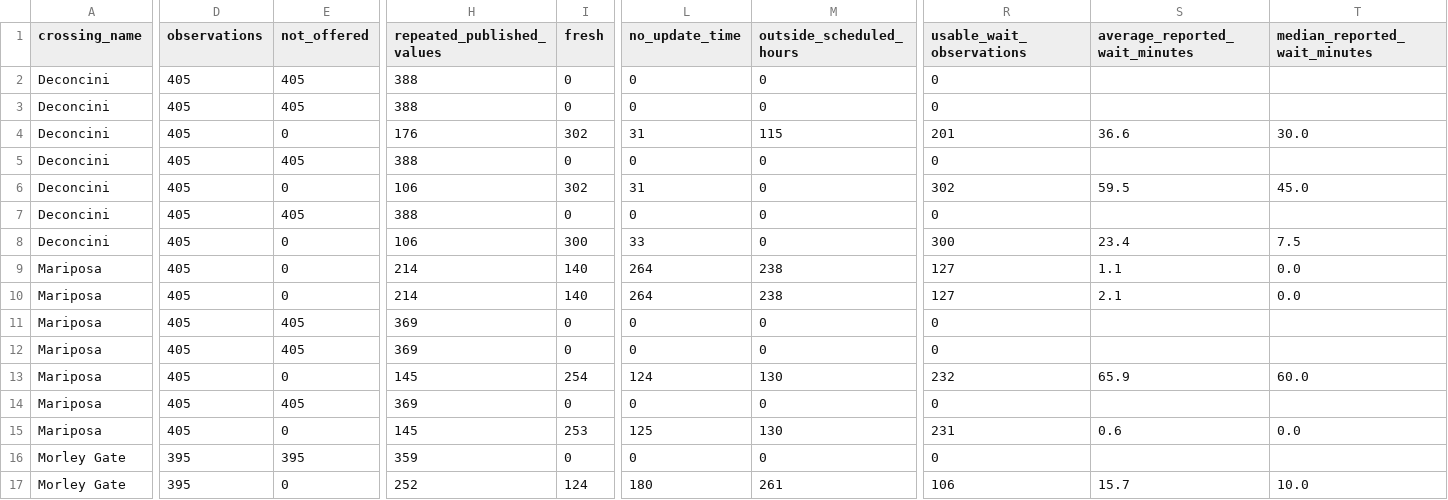
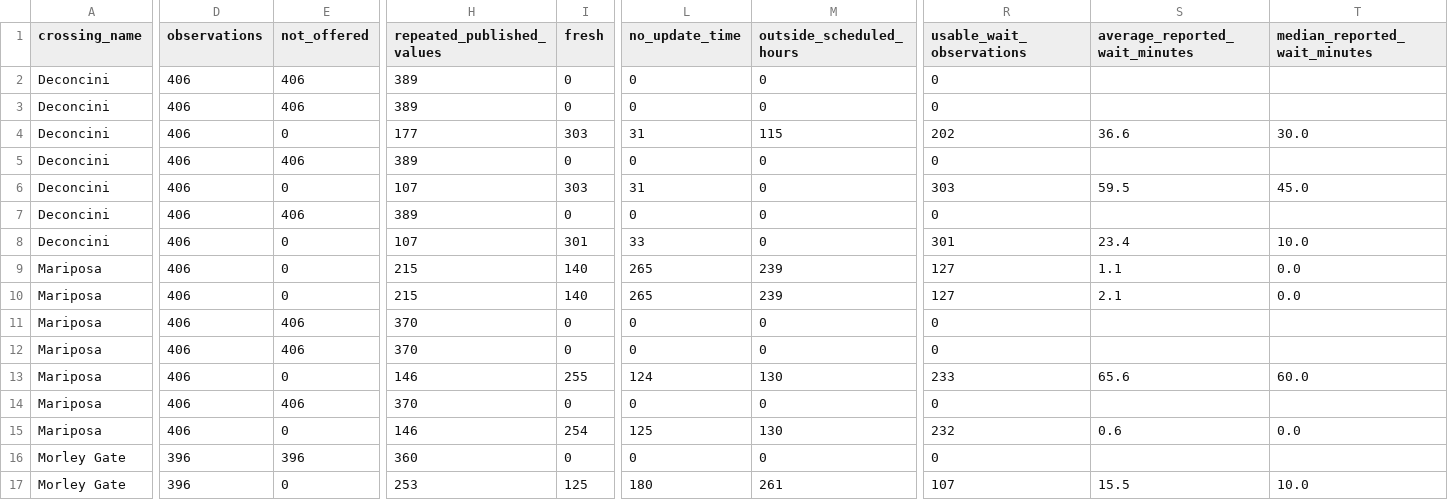
Before and after one commit to marlaconrad/nogales-border-research, a CSV file: reports/data_quality_summary.csv, drawn as a sheet; only a part is shown, gaps mark what is left out; the diff names each change by its address in the sheet, - before the commit and + after, or states it on an @@ line.

```diff
--- a/reports/data_quality_summary.csv
+++ b/reports/data_quality_summary.csv
-D2:D15 (observations): 405
+D2:D15 (observations): 406
-E2:E3 (not_offered): 405
+E2:E3 (not_offered): 406
-H2:H3 (repeated_published_values): 388
+H2:H3 (repeated_published_values): 389
-H4 (repeated_published_values): 176
+H4 (repeated_published_values): 177
-I4 (fresh): 302
+I4 (fresh): 303
-R4 (usable_wait_observations): 201
+R4 (usable_wait_observations): 202
-E5 (not_offered): 405
+E5 (not_offered): 406
-H5 (repeated_published_values): 388
+H5 (repeated_published_values): 389
-H6 (repeated_published_values): 106
+H6 (repeated_published_values): 107
-I6 (fresh): 302
+I6 (fresh): 303
-R6 (usable_wait_observations): 302
+R6 (usable_wait_observations): 303
-E7 (not_offered): 405
+E7 (not_offered): 406
-H7 (repeated_published_values): 388
+H7 (repeated_published_values): 389
-H8 (repeated_published_values): 106
+H8 (repeated_published_values): 107
-I8 (fresh): 300
+I8 (fresh): 301
-R8 (usable_wait_observations): 300
+R8 (usable_wait_observations): 301
-T8 (median_reported_wait_minutes): 7.5
+T8 (median_reported_wait_minutes): 10.0
-H9:H10 (repeated_published_values): 214
+H9:H10 (repeated_published_values): 215
-L9:L10 (no_update_time): 264
+L9:L10 (no_update_time): 265
-M9:M10 (outside_scheduled_hours): 238
+M9:M10 (outside_scheduled_hours): 239
-E11:E12 (not_offered): 405
+E11:E12 (not_offered): 406
-H11:H12 (repeated_published_values): 369
+H11:H12 (repeated_published_values): 370
-H13 (repeated_published_values): 145
+H13 (repeated_published_values): 146
-I13 (fresh): 254
+I13 (fresh): 255
-R13 (usable_wait_observations): 232
+R13 (usable_wait_observations): 233
-S13 (average_reported_wait_minutes): 65.9
+S13 (average_reported_wait_minutes): 65.6
-E14 (not_offered): 405
+E14 (not_offered): 406
-H14 (repeated_published_values): 369
+H14 (repeated_published_values): 370
-H15 (repeated_published_values): 145
+H15 (repeated_published_values): 146
-I15 (fresh): 253
+I15 (fresh): 254
-R15 (usable_wait_observations): 231
+R15 (usable_wait_observations): 232
-D16:D17 (observations): 395
+D16:D17 (observations): 396
-E16 (not_offered): 395
+E16 (not_offered): 396
-H16 (repeated_published_values): 359
+H16 (repeated_published_values): 360
-H17 (repeated_published_values): 252
+H17 (repeated_published_values): 253
-I17 (fresh): 124
+I17 (fresh): 125
-R17 (usable_wait_observations): 106
+R17 (usable_wait_observations): 107
-S17 (average_reported_wait_minutes): 15.7
+S17 (average_reported_wait_minutes): 15.5
```
Also changed, not shown: 1 other file.
